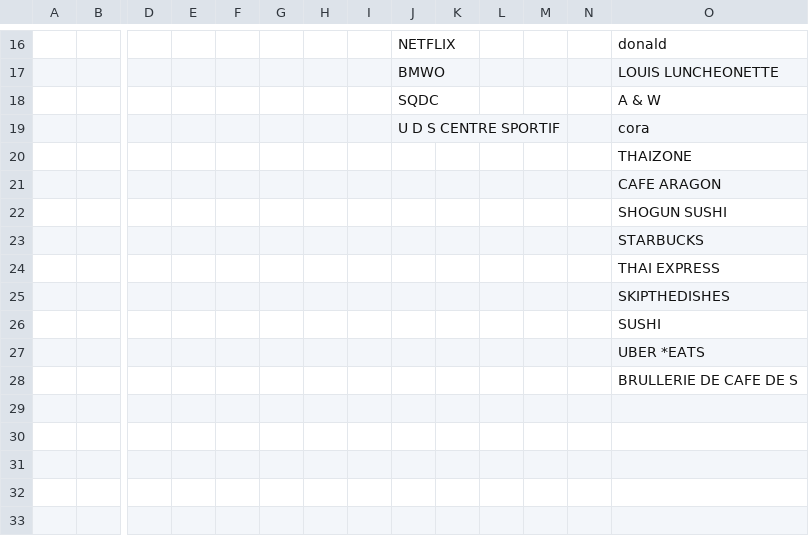
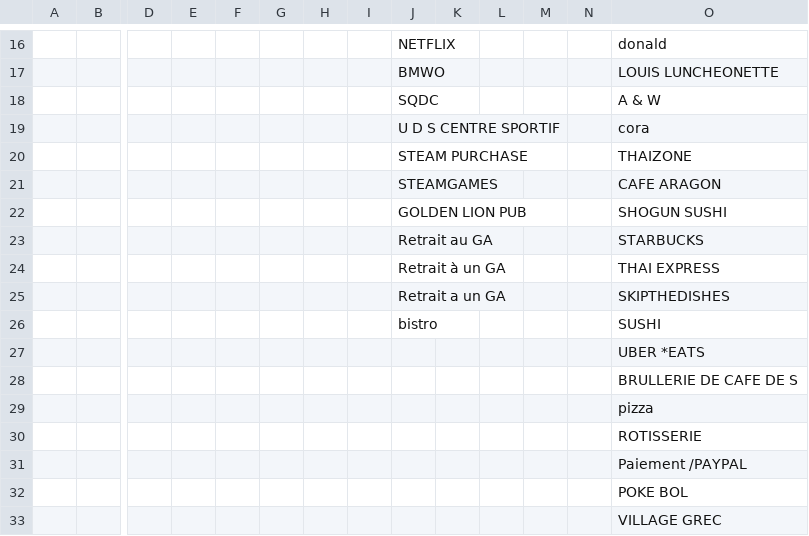
Before and after one commit to ggs22/abacus, a CSV file: assignations.csv, drawn as a sheet; only a part is shown, gaps mark what is left out; rows hold the shown columns only; the diff covers the shown part only; the diff names each change by its address in the sheet, - before the commit and + after, or states it on an @@ line.

```diff
--- a/assignations.csv
+++ b/assignations.csv
-J20: (empty)
+J20: STEAM PURCHASE
-J21: (empty)
+J21: STEAMGAMES
-J22: (empty)
+J22: GOLDEN LION PUB
-J23: (empty)
+J23: Retrait au GA
-J24: (empty)
+J24: Retrait à un GA
-J25: (empty)
+J25: Retrait a un GA
-J26: (empty)
+J26: bistro
+row 29:  |  |  |  |  |  |  |  |  |  |  |  |  | pizza
+row 30:  |  |  |  |  |  |  |  |  |  |  |  |  | ROTISSERIE
+row 31:  |  |  |  |  |  |  |  |  |  |  |  |  | Paiement /PAYPAL
+row 32:  |  |  |  |  |  |  |  |  |  |  |  |  | POKE BOL
+row 33:  |  |  |  |  |  |  |  |  |  |  |  |  | VILLAGE GREC
```
Also changed, not shown: 24 edited cells elsewhere in this file, 6 other files.
